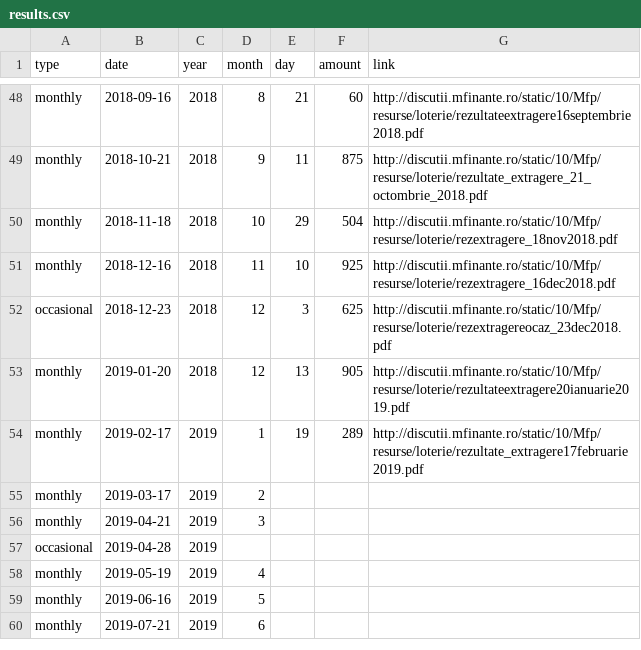
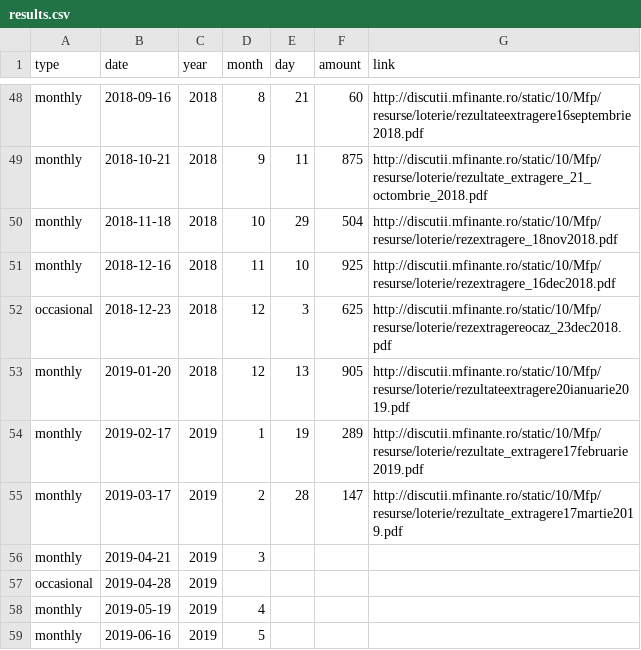
Before and after one commit to gabigutu/loteria-bonurilor-fiscale, a CSV file: results.csv, drawn as a sheet; only a part is shown, gaps mark what is left out; the shorter side is filled out with more unchanged rows.

Commit message:
March 2019 draw results and link added

```diff
--- a/results.csv
+++ b/results.csv
@@ -54,3 +54,3 @@ monthly,2019-01-20,2018,12,13,905,http://discutii.mfinante.ro/static/10/Mfp/resu
 monthly,2019-02-17,2019,1,19,289,http://discutii.mfinante.ro/static/10/Mfp/resurse/loterie/rezultate_extragere17februarie2019.pdf
-monthly,2019-03-17,2019,2,,,
+monthly,2019-03-17,2019,2,28,147,http://discutii.mfinante.ro/static/10/Mfp/resurse/loterie/rezultate_extragere17martie2019.pdf
 monthly,2019-04-21,2019,3,,,
```
